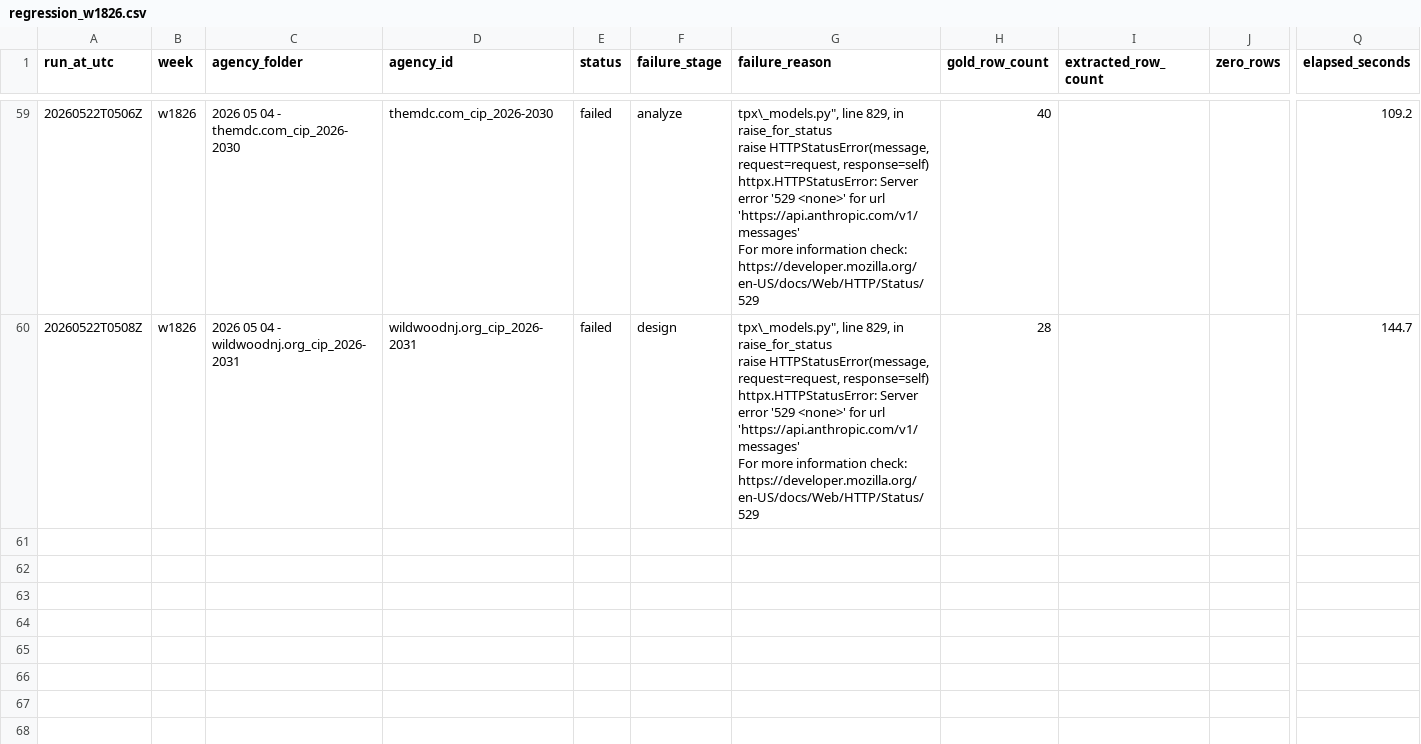
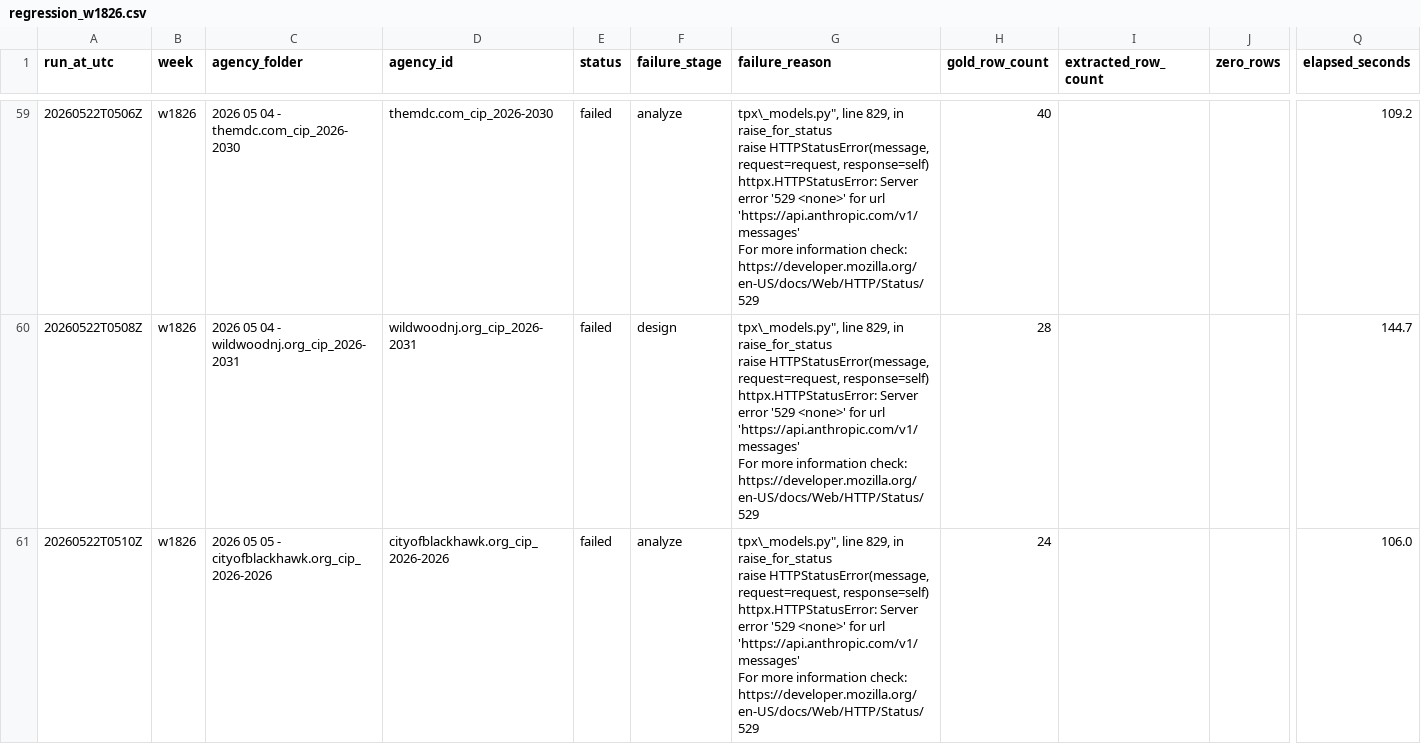
Before and after one commit to firmographs/colab-cip-extract, a CSV file: regression_results/regression_w1826.csv, drawn as a sheet; only a part is shown, gaps mark what is left out; rows hold the shown columns only; ↵ is a line break in a cell; the diff names each change by its address in the sheet, - before the commit and + after, or states it on an @@ line.

Commit message:
regression: w1826/cityofblackhawk.org_cip_2026-2026 — failed (60/65)

```diff
--- a/regression_results/regression_w1826.csv
+++ b/regression_results/regression_w1826.csv
+row 61: 20260522T0510Z | w1826 | 2026 05 05 - cityofblackhawk.org_cip_2026-2026 | cityofblackhawk.org_cip_2026-2026 | failed | analyze | tpx\_models.py", line 829, in raise_for_status ↵ raise HTTPStatusError(message, request=request, response=self) ↵ httpx.HTTPStatusError: Server error '529 <none>' for url 'https://api.anthropic.com/v1/messages' ↵ For more information check: https://developer.mozilla.org/en-US/docs/Web/HTTP/Status/529 | 24 |  |  | 106.0
```
